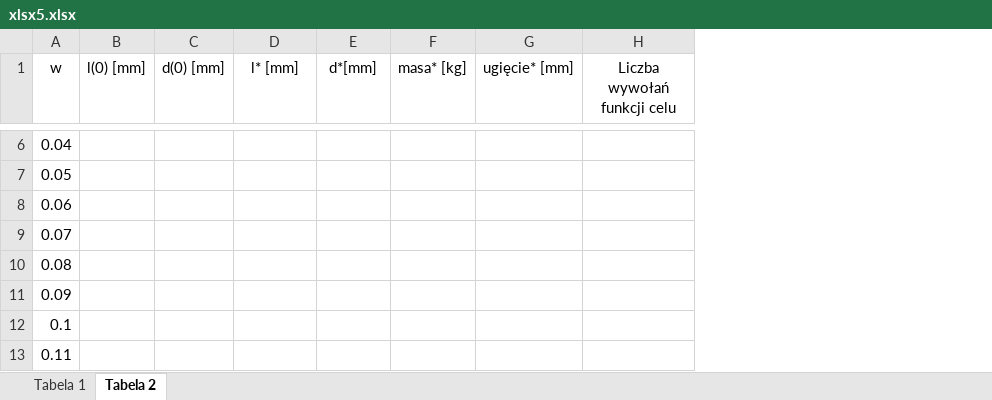
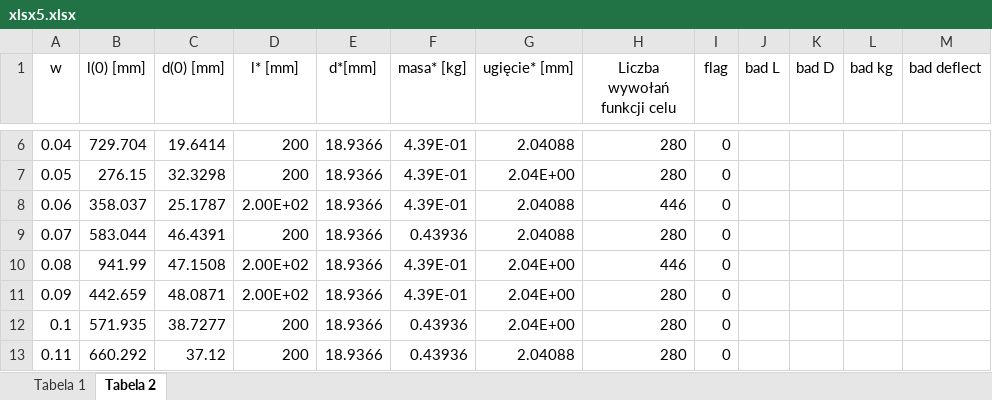
Before and after one commit to Filip-Rak/Optimization, an Excel workbook: Coursework Reports/5th assignment/xlsx5.xlsx, sheet Tabela 2, drawn as a sheet; only a part is shown, gaps mark what is left out; values as stored, in another font and other column widths than the file's, no borders; the diff covers the shown part only; the diff names each change by its address in the sheet, - before the commit and + after, or states it on an @@ line.

```diff
--- a/Coursework Reports/5th assignment/xlsx5.xlsx (sheet Tabela 2)
+++ b/Coursework Reports/5th assignment/xlsx5.xlsx (sheet Tabela 2)
+column I (flag), rows 6-13: all 0
+column J (bad L), empty
+column K (bad D), empty
+column L (bad kg), empty
+column M (bad deflect), empty
-B6 (l(0) [mm]): (empty)
+B6 (l(0) [mm]): 729.704
-C6 (d(0) [mm]): (empty)
+C6 (d(0) [mm]): 19.6414
-D6:D7 (l* [mm]): (empty)
+D6:D7 (l* [mm]): 200
-E6:E13 (d*[mm]): (empty)
+E6:E13 (d*[mm]): 18.9366
-F6:F8 (masa* [kg]): (empty)
+F6:F8 (masa* [kg]): 4.39E-01
-G6 (ugięcie* [mm]): (empty)
+G6 (ugięcie* [mm]): 2.04088
-H6:H7 (Liczba wywołań funkcji celu): (empty)
+H6:H7 (Liczba wywołań funkcji celu): 280
-B7 (l(0) [mm]): (empty)
+B7 (l(0) [mm]): 276.15
-C7 (d(0) [mm]): (empty)
+C7 (d(0) [mm]): 32.3298
-G7 (ugięcie* [mm]): (empty)
+G7 (ugięcie* [mm]): 2.04E+00
-B8 (l(0) [mm]): (empty)
+B8 (l(0) [mm]): 358.037
-C8 (d(0) [mm]): (empty)
+C8 (d(0) [mm]): 25.1787
-D8 (l* [mm]): (empty)
+D8 (l* [mm]): 2.00E+02
-G8:G9 (ugięcie* [mm]): (empty)
+G8:G9 (ugięcie* [mm]): 2.04088
-H8 (Liczba wywołań funkcji celu): (empty)
+H8 (Liczba wywołań funkcji celu): 446
-B9 (l(0) [mm]): (empty)
+B9 (l(0) [mm]): 583.044
-C9 (d(0) [mm]): (empty)
+C9 (d(0) [mm]): 46.4391
-D9 (l* [mm]): (empty)
+D9 (l* [mm]): 200
-F9 (masa* [kg]): (empty)
+F9 (masa* [kg]): 0.43936
-H9 (Liczba wywołań funkcji celu): (empty)
+H9 (Liczba wywołań funkcji celu): 280
-B10 (l(0) [mm]): (empty)
+B10 (l(0) [mm]): 941.99
-C10 (d(0) [mm]): (empty)
+C10 (d(0) [mm]): 47.1508
-D10:D11 (l* [mm]): (empty)
+D10:D11 (l* [mm]): 2.00E+02
-F10:F11 (masa* [kg]): (empty)
+F10:F11 (masa* [kg]): 4.39E-01
-G10:G12 (ugięcie* [mm]): (empty)
+G10:G12 (ugięcie* [mm]): 2.04E+00
-H10 (Liczba wywołań funkcji celu): (empty)
+H10 (Liczba wywołań funkcji celu): 446
-B11 (l(0) [mm]): (empty)
+B11 (l(0) [mm]): 442.659
-C11 (d(0) [mm]): (empty)
+C11 (d(0) [mm]): 48.0871
-H11:H13 (Liczba wywołań funkcji celu): (empty)
+H11:H13 (Liczba wywołań funkcji celu): 280
-B12 (l(0) [mm]): (empty)
+B12 (l(0) [mm]): 571.935
-C12 (d(0) [mm]): (empty)
+C12 (d(0) [mm]): 38.7277
-D12:D13 (l* [mm]): (empty)
+D12:D13 (l* [mm]): 200
-F12:F13 (masa* [kg]): (empty)
+F12:F13 (masa* [kg]): 0.43936
-B13 (l(0) [mm]): (empty)
+B13 (l(0) [mm]): 660.292
-C13 (d(0) [mm]): (empty)
+C13 (d(0) [mm]): 37.12
-G13 (ugięcie* [mm]): (empty)
+G13 (ugięcie* [mm]): 2.04088
```
Also changed, not shown: 651 edited cells elsewhere in this sheet.
